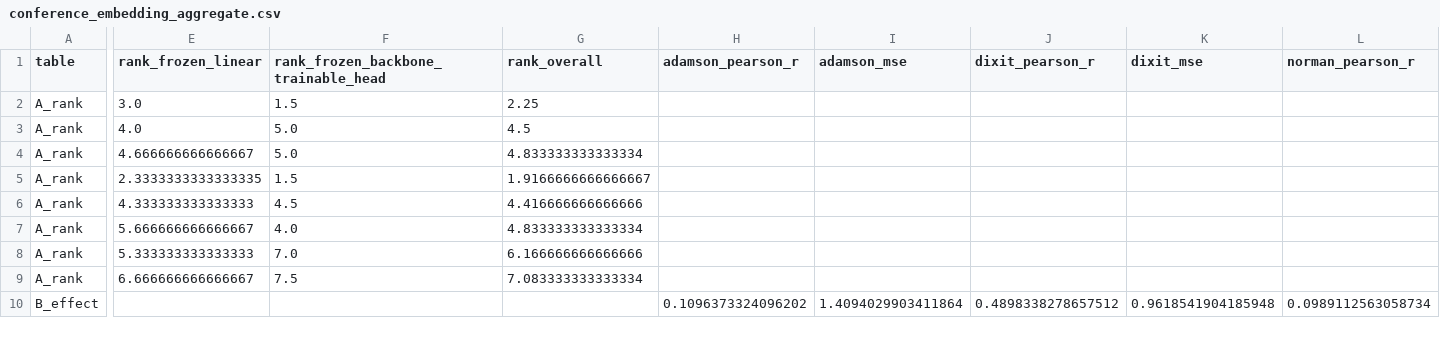
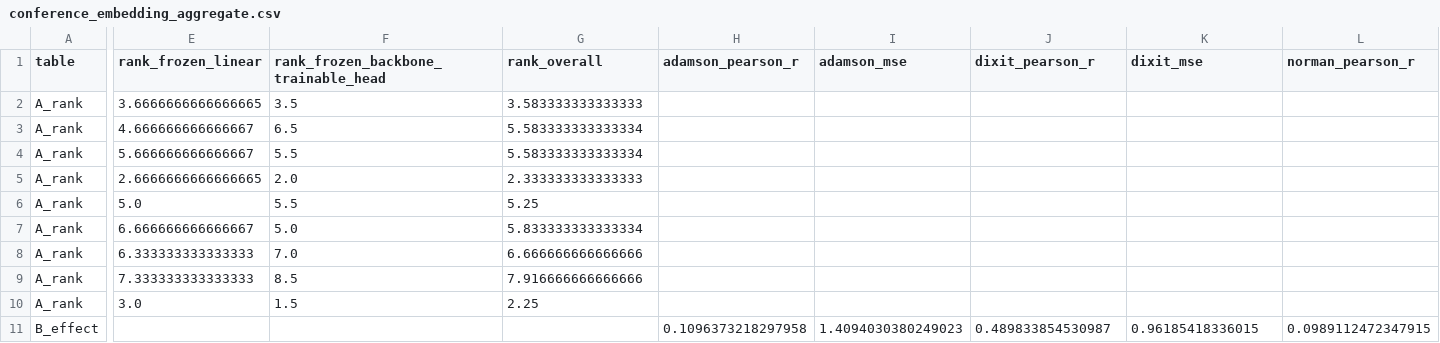
Before and after one commit to kikixiong/comparison-SC-embedding, a CSV file: results/perturbation_regression/conference_embedding_aggregate.csv, drawn as a sheet; only a part is shown, gaps mark what is left out; addresses are those after the commit; rows hold the shown columns only; the diff covers the shown part only; the diff names each change by its address in the sheet, - before the commit and + after, or states it on an @@ line.

```diff
--- a/results/perturbation_regression/conference_embedding_aggregate.csv
+++ b/results/perturbation_regression/conference_embedding_aggregate.csv
-E2 (rank_frozen_linear): 3.0
+E2 (rank_frozen_linear): 3.6666666666666665
-F2: 1.5
+F2: 3.5
-G2 (rank_overall): 2.25
+G2 (rank_overall): 3.583333333333333
-E3 (rank_frozen_linear): 4.0
+E3 (rank_frozen_linear): 4.666666666666667
-F3: 5.0
+F3: 6.5
-G3 (rank_overall): 4.5
+G3 (rank_overall): 5.583333333333334
-E4 (rank_frozen_linear): 4.666666666666667
+E4 (rank_frozen_linear): 5.666666666666667
-F4: 5.0
+F4: 5.5
-G4 (rank_overall): 4.833333333333334
+G4 (rank_overall): 5.583333333333334
-E5 (rank_frozen_linear): 2.3333333333333335
+E5 (rank_frozen_linear): 2.6666666666666665
-F5: 1.5
+F5: 2.0
-G5 (rank_overall): 1.9166666666666667
+G5 (rank_overall): 2.333333333333333
-E6 (rank_frozen_linear): 4.333333333333333
+E6 (rank_frozen_linear): 5.0
-F6: 4.5
+F6: 5.5
-G6 (rank_overall): 4.416666666666666
+G6 (rank_overall): 5.25
-E7 (rank_frozen_linear): 5.666666666666667
+E7 (rank_frozen_linear): 6.666666666666667
-F7: 4.0
+F7: 5.0
-G7 (rank_overall): 4.833333333333334
+G7 (rank_overall): 5.833333333333334
-E8 (rank_frozen_linear): 5.333333333333333
+E8 (rank_frozen_linear): 6.333333333333333
-G8 (rank_overall): 6.166666666666666
+G8 (rank_overall): 6.666666666666666
-E9 (rank_frozen_linear): 6.666666666666667
+E9 (rank_frozen_linear): 7.333333333333333
-F9: 7.5
+F9: 8.5
-G9 (rank_overall): 7.083333333333334
+G9 (rank_overall): 7.916666666666666
+row 10: A_rank | 3.0 | 1.5 | 2.25
-H11 (adamson_pearson_r): 0.1096373324096202
+H11 (adamson_pearson_r): 0.1096373218297958
-I11 (adamson_mse): 1.4094029903411864
+I11 (adamson_mse): 1.4094030380249023
-J11 (dixit_pearson_r): 0.4898338278657512
+J11 (dixit_pearson_r): 0.489833854530987
-K11 (dixit_mse): 0.9618541904185948
+K11 (dixit_mse): 0.96185418336015
-L11 (norman_pearson_r): 0.0989112563058734
+L11 (norman_pearson_r): 0.0989112472347915
```
Also changed, not shown: 2 added rows and 112 edited cells elsewhere in this file, results/annotation/benchmark_results.csv, results/batch-correction/discovered_embeddings.csv, 30 other files.
